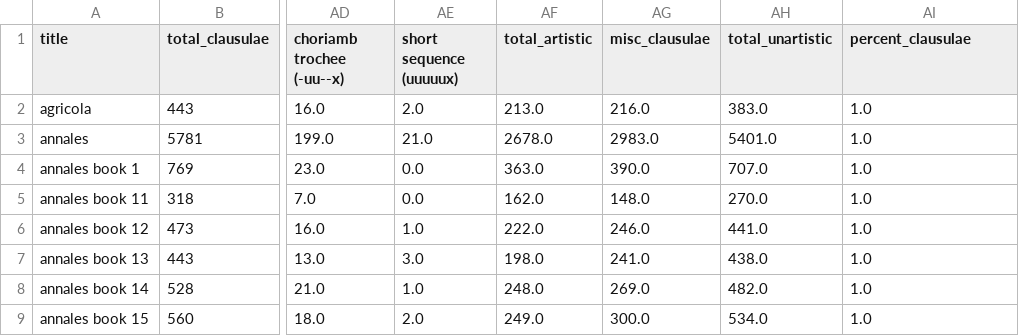
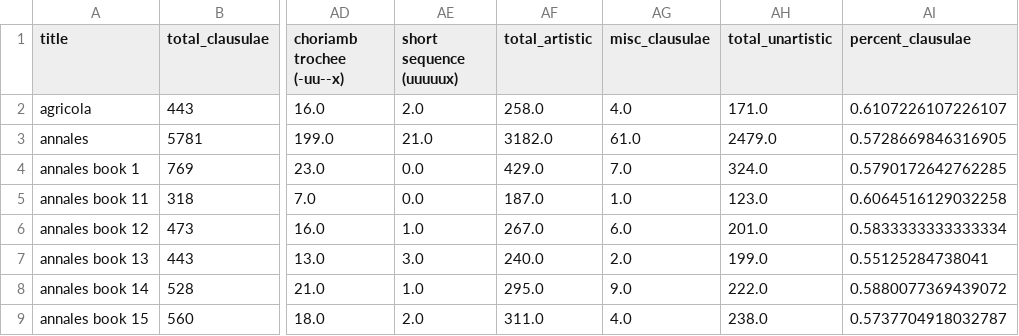
Before and after one commit to TylerKirby/latin-prose-rhythm, a CSV file: data/tacitus_df.csv, drawn as a sheet; only a part is shown, gaps mark what is left out; the diff covers the shown part only; the diff names each change by its address in the sheet, - before the commit and + after, or states it on an @@ line.

```diff
--- a/data/tacitus_df.csv
+++ b/data/tacitus_df.csv
-AF2 (total_artistic): 213.0
+AF2 (total_artistic): 258.0
-AG2 (misc_clausulae): 216.0
+AG2 (misc_clausulae): 4.0
-AH2 (total_unartistic): 383.0
+AH2 (total_unartistic): 171.0
-AI2 (percent_clausulae): 1.0
+AI2 (percent_clausulae): 0.6107226107226107
-AF3 (total_artistic): 2678.0
+AF3 (total_artistic): 3182.0
-AG3 (misc_clausulae): 2983.0
+AG3 (misc_clausulae): 61.0
-AH3 (total_unartistic): 5401.0
+AH3 (total_unartistic): 2479.0
-AI3 (percent_clausulae): 1.0
+AI3 (percent_clausulae): 0.5728669846316905
-AF4 (total_artistic): 363.0
+AF4 (total_artistic): 429.0
-AG4 (misc_clausulae): 390.0
+AG4 (misc_clausulae): 7.0
-AH4 (total_unartistic): 707.0
+AH4 (total_unartistic): 324.0
-AI4 (percent_clausulae): 1.0
+AI4 (percent_clausulae): 0.5790172642762285
-AF5 (total_artistic): 162.0
+AF5 (total_artistic): 187.0
-AG5 (misc_clausulae): 148.0
+AG5 (misc_clausulae): 1.0
-AH5 (total_unartistic): 270.0
+AH5 (total_unartistic): 123.0
-AI5 (percent_clausulae): 1.0
+AI5 (percent_clausulae): 0.6064516129032258
-AF6 (total_artistic): 222.0
+AF6 (total_artistic): 267.0
-AG6 (misc_clausulae): 246.0
+AG6 (misc_clausulae): 6.0
-AH6 (total_unartistic): 441.0
+AH6 (total_unartistic): 201.0
-AI6 (percent_clausulae): 1.0
+AI6 (percent_clausulae): 0.5833333333333334
-AF7 (total_artistic): 198.0
+AF7 (total_artistic): 240.0
-AG7 (misc_clausulae): 241.0
+AG7 (misc_clausulae): 2.0
-AH7 (total_unartistic): 438.0
+AH7 (total_unartistic): 199.0
-AI7 (percent_clausulae): 1.0
+AI7 (percent_clausulae): 0.55125284738041
-AF8 (total_artistic): 248.0
+AF8 (total_artistic): 295.0
-AG8 (misc_clausulae): 269.0
+AG8 (misc_clausulae): 9.0
-AH8 (total_unartistic): 482.0
+AH8 (total_unartistic): 222.0
-AI8 (percent_clausulae): 1.0
+AI8 (percent_clausulae): 0.5880077369439072
-AF9 (total_artistic): 249.0
+AF9 (total_artistic): 311.0
-AG9 (misc_clausulae): 300.0
+AG9 (misc_clausulae): 4.0
-AH9 (total_unartistic): 534.0
+AH9 (total_unartistic): 238.0
-AI9 (percent_clausulae): 1.0
+AI9 (percent_clausulae): 0.5737704918032787
```
Also changed, not shown: 56 edited cells elsewhere in this file, data/caesar_df.csv, data/cicero_df.csv, 29 other files.
